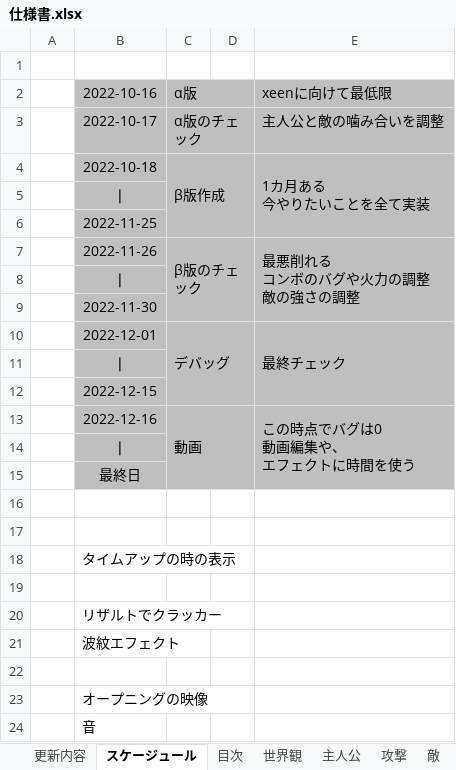
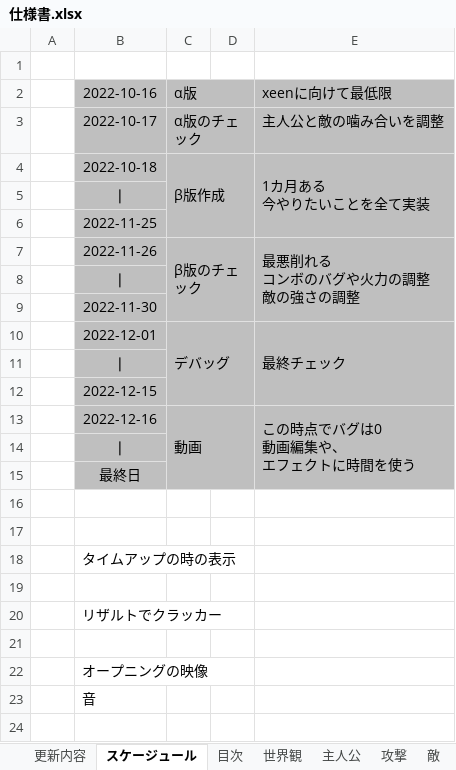
Before and after one commit to satoAFP/HkuokaGameContest2023, an Excel workbook: 2DHukuokaGameContest2023/仕様書.xlsx, sheet スケージュール, drawn as a sheet; values as stored, in another font and other column widths than the file's, no borders; the diff names each change by its address in the sheet, - before the commit and + after, or states it on an @@ line.

Commit message:
タスク調整

```diff
--- a/2DHukuokaGameContest2023/仕様書.xlsx (sheet スケージュール)
+++ b/2DHukuokaGameContest2023/仕様書.xlsx (sheet スケージュール)
-row 21:  | 波紋エフェクト
```
